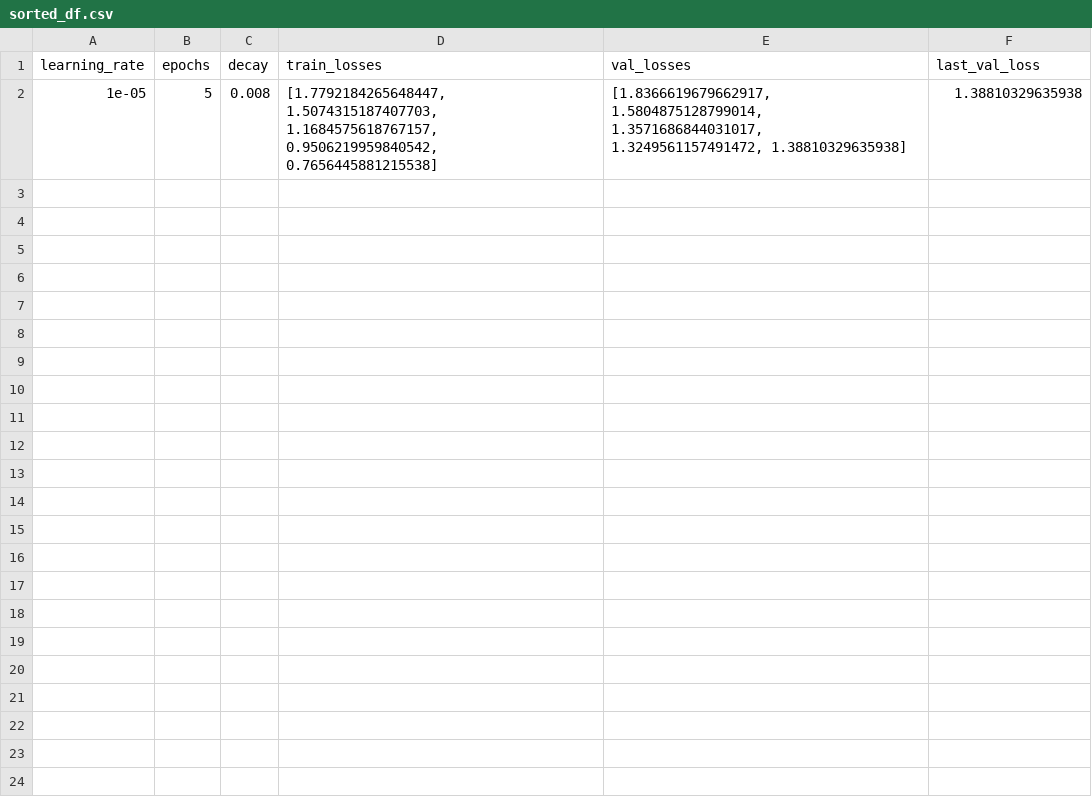
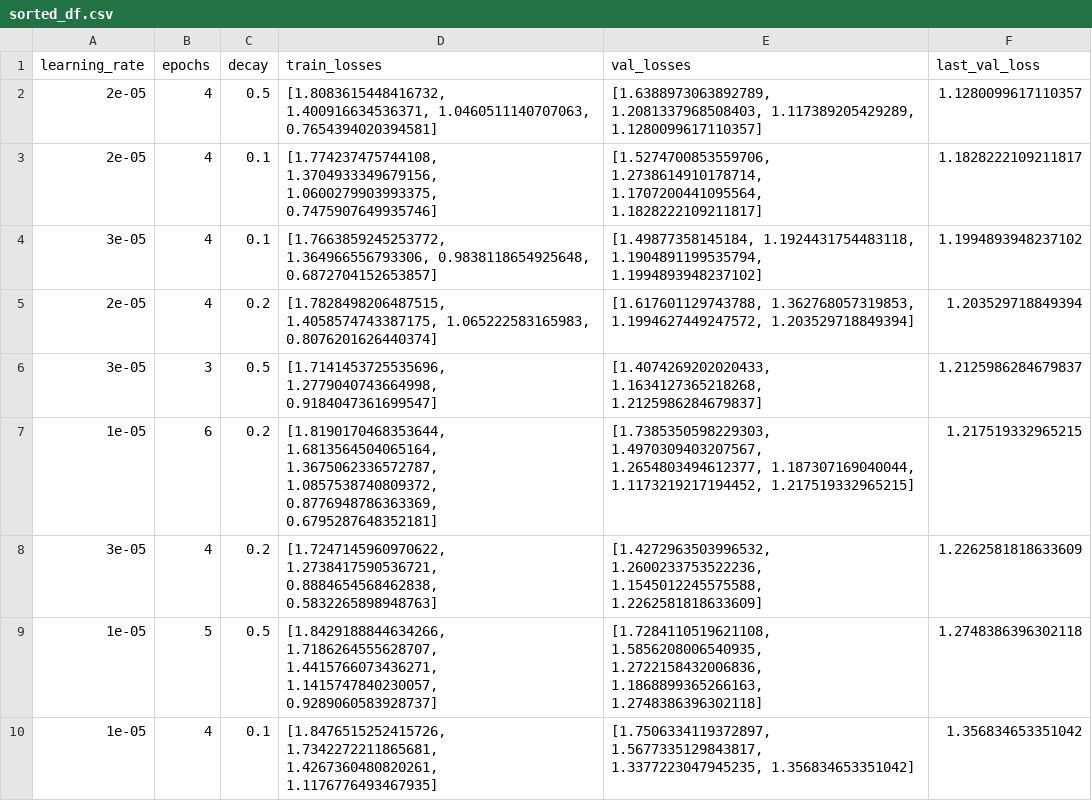
Before and after one commit to Jazhyc/nlp-2024, a CSV file: sorted_df.csv, drawn as a sheet.

```diff
--- a/sorted_df.csv
+++ b/sorted_df.csv
@@ -1,2 +1,10 @@
 learning_rate,epochs,decay,train_losses,val_losses,last_val_loss
-1e-05,5,0.008,"[1.7792184265648447, 1.5074315187407703, 1.1684575618767157, 0.9506219959840542, 0.7656445881215538]","[1.8366619679662917, 1.5804875128799014, 1.3571686844031017, 1.3249561157491472, 1.38810329635938]",1.38810329635938
+2e-05,4,0.5,"[1.8083615448416732, 1.400916634536371, 1.0460511140707063, 0.7654394020394581]","[1.6388973063892789, 1.2081337968508403, 1.117389205429289, 1.1280099617110357]",1.1280099617110357
+2e-05,4,0.1,"[1.774237475744108, 1.3704933349679156, 1.0600279903993375, 0.7475907649935746]","[1.5274700853559706, 1.2738614910178714, 1.1707200441095564, 1.1828222109211817]",1.1828222109211817
+3e-05,4,0.1,"[1.7663859245253772, 1.364966556793306, 0.9838118654925648, 0.6872704152653857]","[1.49877358145184, 1.1924431754483118, 1.1904891199535794, 1.1994893948237102]",1.1994893948237102
+2e-05,4,0.2,"[1.7828498206487515, 1.4058574743387175, 1.065222583165983, 0.8076201626440374]","[1.617601129743788, 1.362768057319853, 1.1994627449247572, 1.203529718849394]",1.203529718849394
+3e-05,3,0.5,"[1.7141453725535696, 1.2779040743664998, 0.9184047361699547]","[1.4074269202020433, 1.1634127365218268, 1.2125986284679837]",1.2125986284679837
+1e-05,6,0.2,"[1.8190170468353644, 1.6813564504065164, 1.3675062336572787, 1.0857538740809372, 0.8776948786363369, 0.6795287648352181]","[1.7385350598229303, 1.4970309403207567, 1.2654803494612377, 1.187307169040044, 1.1173219217194452, 1.217519332965215]",1.217519332965215
+3e-05,4,0.2,"[1.7247145960970622, 1.2738417590536721, 0.8884654568462838, 0.5832265898948763]","[1.4272963503996532, 1.2600233753522236, 1.1545012245575588, 1.2262581818633609]",1.2262581818633609
+1e-05,5,0.5,"[1.8429188844634266, 1.7186264555628707, 1.4415766073436271, 1.1415747840230057, 0.9289060583928737]","[1.7284110519621108, 1.5856208006540935, 1.2722158432006836, 1.1868899365266163, 1.2748386396302118]",1.2748386396302118
+1e-05,4,0.1,"[1.8476515252415726, 1.7342272211865681, 1.4267360480820261, 1.1176776493467935]","[1.7506334119372897, 1.5677335129843817, 1.3377223047945235, 1.356834653351042]",1.356834653351042
```
Also changed, not shown: 1 other file.
